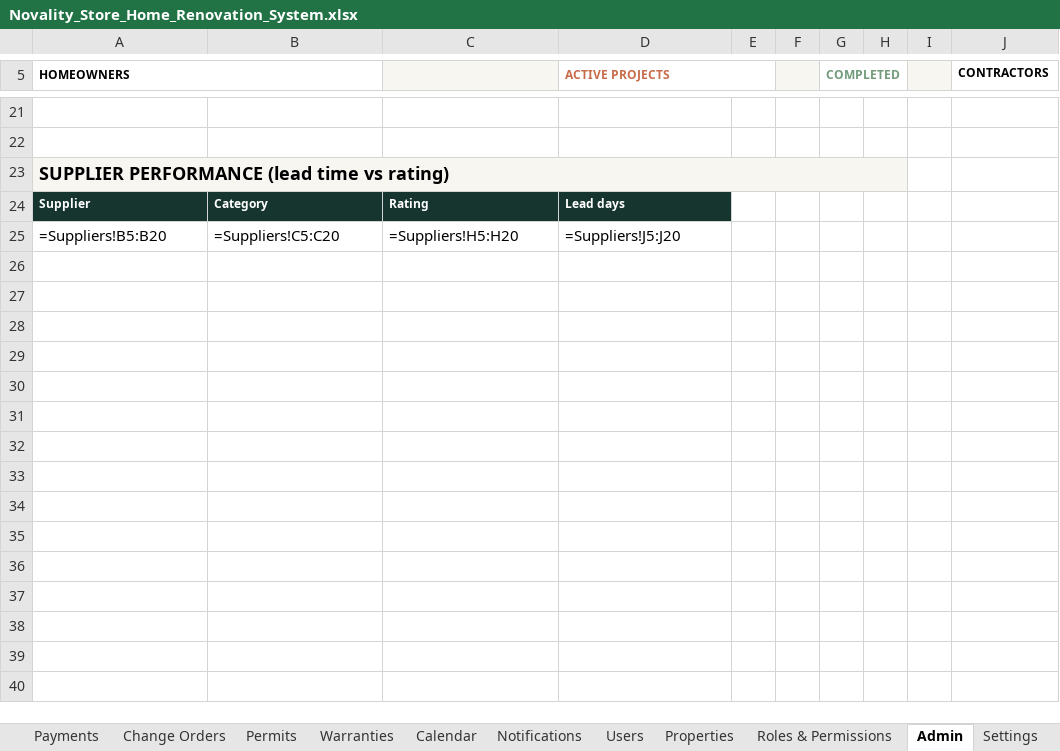
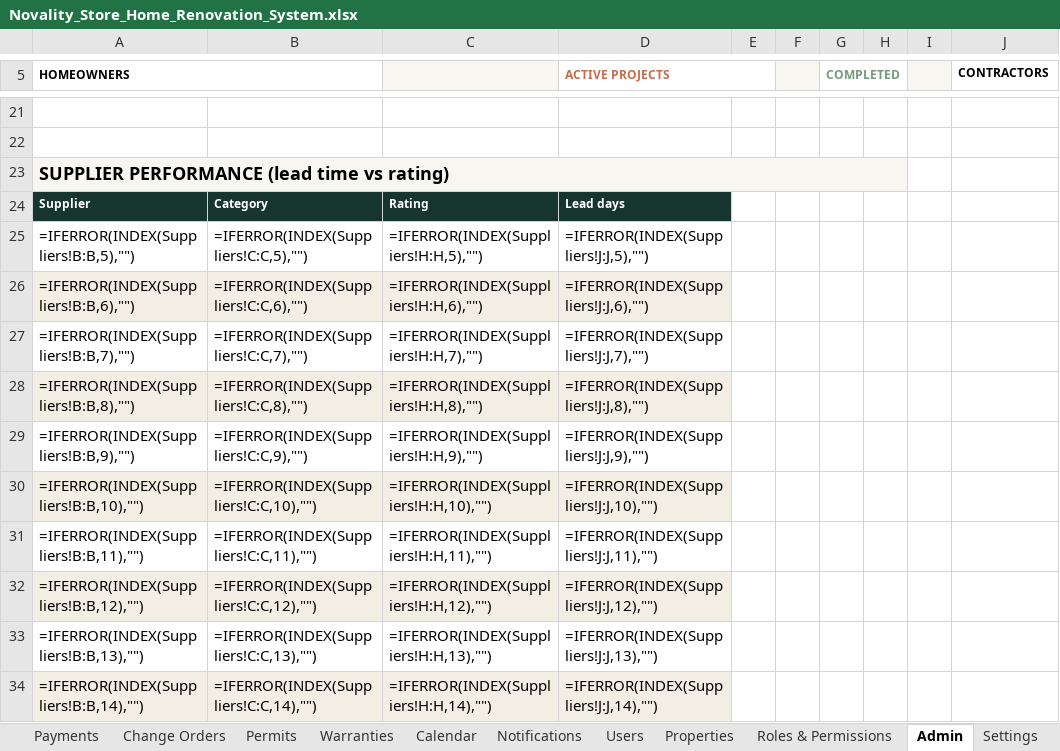
Before and after one commit to arbabkhan007/All-api, an Excel workbook: home-renovation-system/Novality_Store_Home_Renovation_System.xlsx, sheet Admin, drawn as a sheet; only a part is shown, gaps mark what is left out; values as stored, in another font and other column widths than the file's, no borders; formulas without a stored value are shown as written; removed rows and columns are numbered as before the commit, all else as after; the diff names each change by its address in the sheet, - before the commit and + after, or states it on an @@ line.

Commit message:
Fix Excel repair: replace FILTER/array formulas with INDEX/MATCH.
Dashboard and Shopping List used FILTER and array MATCH, which Excel
file validation stripped. Rank helper columns plus scalar INDEX/MATCH
keep the lists live without spilling into merged cells.

Co-authored-by: arena-agent <297053741+arena-agent@users.noreply.github.com>

```diff
--- a/home-renovation-system/Novality_Store_Home_Renovation_System.xlsx (sheet Admin)
+++ b/home-renovation-system/Novality_Store_Home_Renovation_System.xlsx (sheet Admin)
-row 25: =Suppliers!B5:B20 | =Suppliers!C5:C20 | =Suppliers!H5:H20 | =Suppliers!J5:J20
+row 25: =IFERROR(INDEX(Suppliers!B:B,5),"") | =IFERROR(INDEX(Suppliers!C:C,5),"") | =IFERROR(INDEX(Suppliers!H:H,5),"") | =IFERROR(INDEX(Suppliers!J:J,5),"")
+row 26: =IFERROR(INDEX(Suppliers!B:B,6),"") | =IFERROR(INDEX(Suppliers!C:C,6),"") | =IFERROR(INDEX(Suppliers!H:H,6),"") | =IFERROR(INDEX(Suppliers!J:J,6),"")
+row 27: =IFERROR(INDEX(Suppliers!B:B,7),"") | =IFERROR(INDEX(Suppliers!C:C,7),"") | =IFERROR(INDEX(Suppliers!H:H,7),"") | =IFERROR(INDEX(Suppliers!J:J,7),"")
+row 28: =IFERROR(INDEX(Suppliers!B:B,8),"") | =IFERROR(INDEX(Suppliers!C:C,8),"") | =IFERROR(INDEX(Suppliers!H:H,8),"") | =IFERROR(INDEX(Suppliers!J:J,8),"")
+row 29: =IFERROR(INDEX(Suppliers!B:B,9),"") | =IFERROR(INDEX(Suppliers!C:C,9),"") | =IFERROR(INDEX(Suppliers!H:H,9),"") | =IFERROR(INDEX(Suppliers!J:J,9),"")
+row 30: =IFERROR(INDEX(Suppliers!B:B,10),"") | =IFERROR(INDEX(Suppliers!C:C,10),"") | =IFERROR(INDEX(Suppliers!H:H,10),"") | =IFERROR(INDEX(Suppliers!J:J,10),"")
+row 31: =IFERROR(INDEX(Suppliers!B:B,11),"") | =IFERROR(INDEX(Suppliers!C:C,11),"") | =IFERROR(INDEX(Suppliers!H:H,11),"") | =IFERROR(INDEX(Suppliers!J:J,11),"")
+row 32: =IFERROR(INDEX(Suppliers!B:B,12),"") | =IFERROR(INDEX(Suppliers!C:C,12),"") | =IFERROR(INDEX(Suppliers!H:H,12),"") | =IFERROR(INDEX(Suppliers!J:J,12),"")
+row 33: =IFERROR(INDEX(Suppliers!B:B,13),"") | =IFERROR(INDEX(Suppliers!C:C,13),"") | =IFERROR(INDEX(Suppliers!H:H,13),"") | =IFERROR(INDEX(Suppliers!J:J,13),"")
+row 34: =IFERROR(INDEX(Suppliers!B:B,14),"") | =IFERROR(INDEX(Suppliers!C:C,14),"") | =IFERROR(INDEX(Suppliers!H:H,14),"") | =IFERROR(INDEX(Suppliers!J:J,14),"")
```
Also changed, not shown: sheet Shopping List, sheet Dashboard, sheet Calendar, sheet Finance, sheet AI Insights, sheet Expenses, 2 more sheets, 4 other files.
